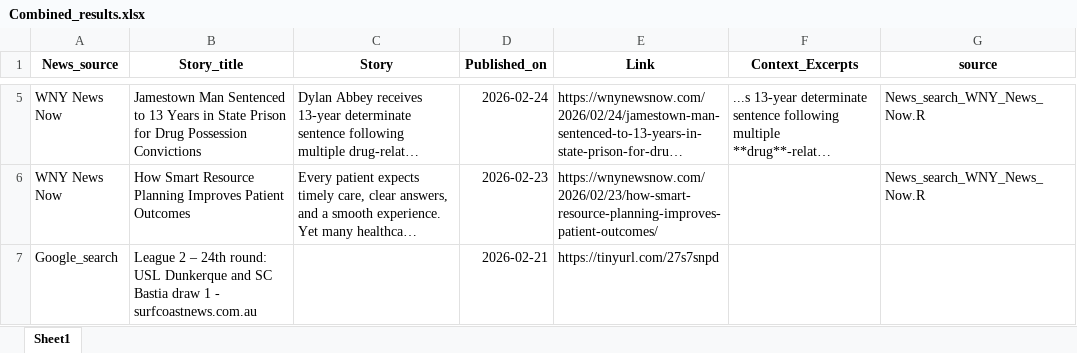
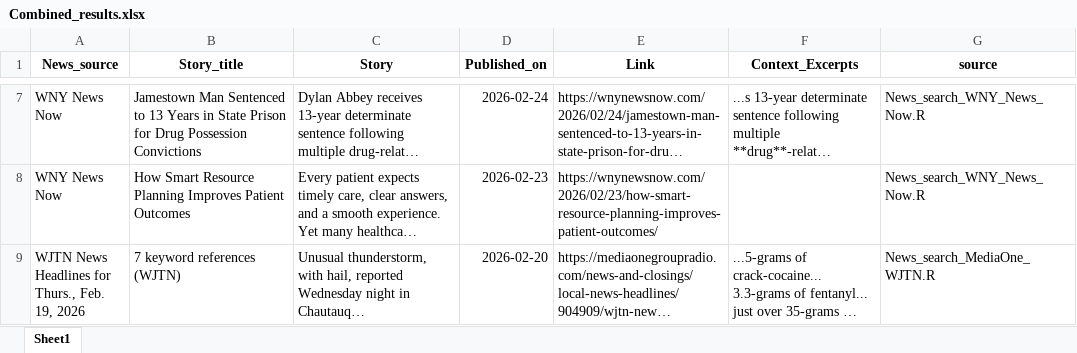
Before and after one commit to twentyandchange/CHQ_Report_W-Tba4YQG, an Excel workbook: Combined_results.xlsx, sheet Sheet1, drawn as a sheet; only a part is shown, gaps mark what is left out; the shorter side is filled out with more unchanged rows; long unchanged cells end in …; values as stored, in another font and other column widths than the file's, no borders; removed rows and columns are numbered as before the commit, all else as after; the diff covers the shown part only; the diff names each change by its address in the sheet, - before the commit and + after, or states it on an @@ line.

```diff
--- a/Combined_results.xlsx (sheet Sheet1)
+++ b/Combined_results.xlsx (sheet Sheet1)
-row 7: Google_search | League 2 – 24th round: USL Dunkerque and SC Bastia draw 1 - surfcoastnews.com.au |  | 2026-02-21 | https://tinyurl.com/27s7snpd
```
Also changed, not shown: 2 added rows and 2 removed rows elsewhere in this sheet, 7 other files.
